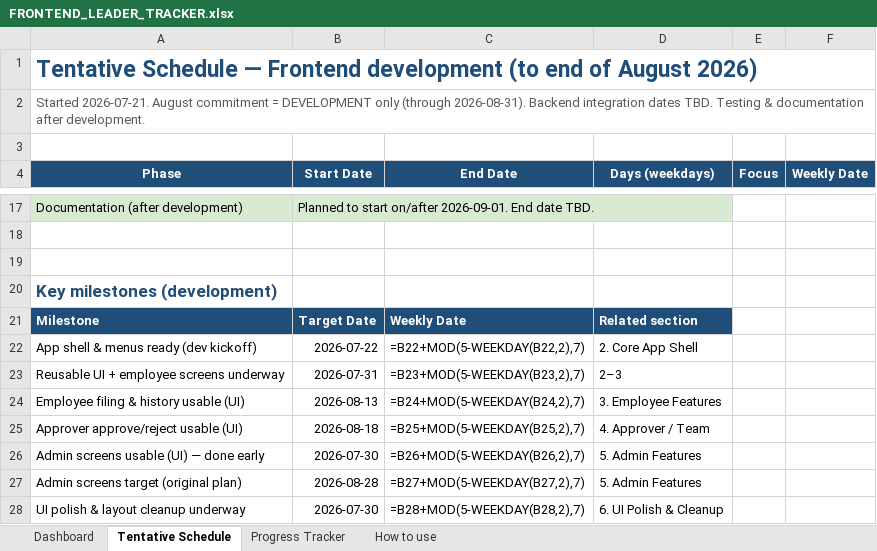
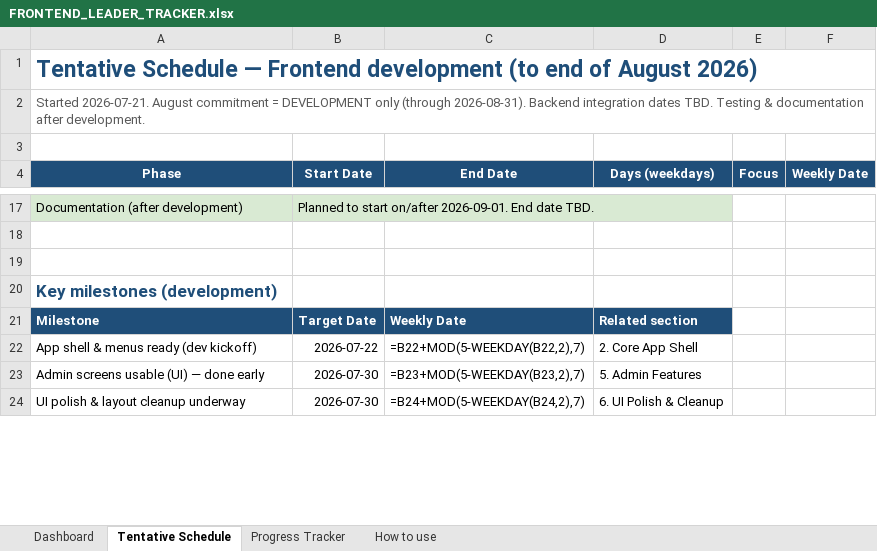
Before and after one commit to rj-herrera/leaveformsV2_frontend, an Excel workbook: docs/FRONTEND_LEADER_TRACKER.xlsx, sheet Tentative Schedule, drawn as a sheet; only a part is shown, gaps mark what is left out; values as stored, in another font and other column widths than the file's, no borders; formulas without a stored value are shown as written; removed rows and columns are numbered as before the commit, all else as after; the diff covers the shown part only; the diff names each change by its address in the sheet, - before the commit and + after, or states it on an @@ line.

```diff
--- a/docs/FRONTEND_LEADER_TRACKER.xlsx (sheet Tentative Schedule)
+++ b/docs/FRONTEND_LEADER_TRACKER.xlsx (sheet Tentative Schedule)
-row 23: Reusable UI + employee screens underway | 2026-07-31 | =B23+MOD(5-WEEKDAY(B23,2),7) | 2–3
-row 24: Employee filing & history usable (UI) | 2026-08-13 | =B24+MOD(5-WEEKDAY(B24,2),7) | 3. Employee Features
-row 25: Approver approve/reject usable (UI) | 2026-08-18 | =B25+MOD(5-WEEKDAY(B25,2),7) | 4. Approver / Team
-C23 (End Date): =B26+MOD(5-WEEKDAY(B26,2),7)
+C23 (End Date): =B23+MOD(5-WEEKDAY(B23,2),7)
-row 27: Admin screens target (original plan) | 2026-08-28 | =B27+MOD(5-WEEKDAY(B27,2),7) | 5. Admin Features
-C24 (End Date): =B28+MOD(5-WEEKDAY(B28,2),7)
+C24 (End Date): =B24+MOD(5-WEEKDAY(B24,2),7)
```
Also changed, not shown: 5 added rows, 1 removed row and 7 edited cells elsewhere in this sheet, sheet Progress Tracker, sheet Dashboard, sheet How to use, 9 other files.
